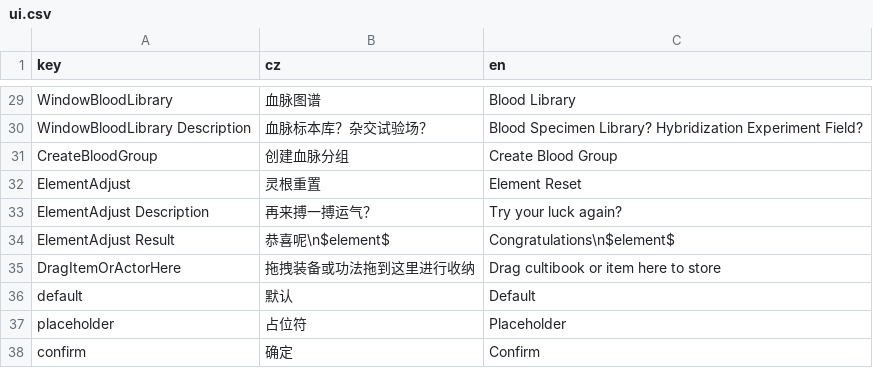
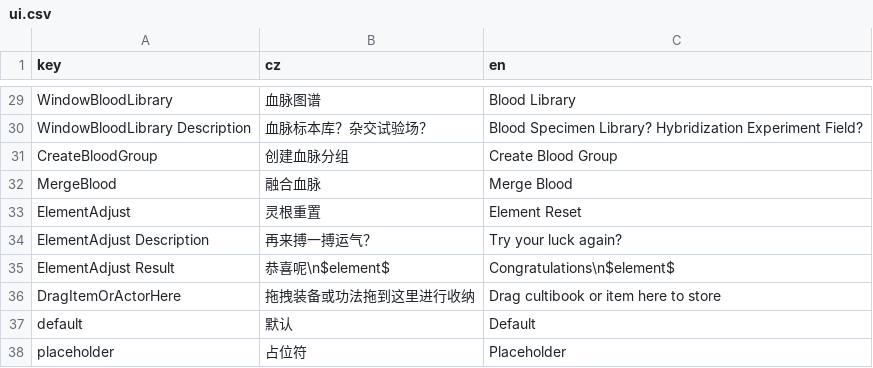
Before and after one commit to inmny/Cultivation-Way-Core, a CSV file: Locales/ui.csv, drawn as a sheet; only a part is shown, gaps mark what is left out; the shorter side is filled out with more unchanged rows.

```diff
--- a/Locales/ui.csv
+++ b/Locales/ui.csv
@@ -31,2 +31,3 @@ WindowBloodLibrary Description,血脉标本库？杂交试验场？,Blood Specim
 CreateBloodGroup,创建血脉分组,Create Blood Group
+MergeBlood,融合血脉,Merge Blood
 ElementAdjust,灵根重置,Element Reset
```
Also changed, not shown: 26 other files.
